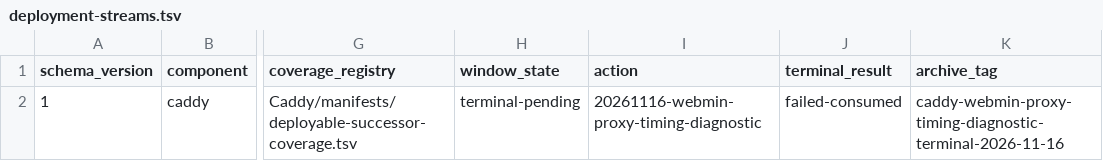
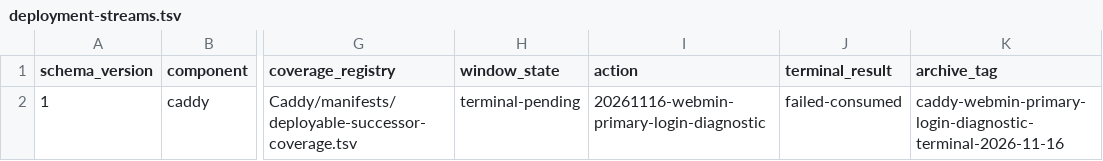
Before and after one commit to Racerx323/homelab-server-configs, a TSV file: Caddy/manifests/deployment-streams.tsv, drawn as a sheet; only a part is shown, gaps mark what is left out; the diff names each change by its address in the sheet, - before the commit and + after, or states it on an @@ line.

```diff
--- a/Caddy/manifests/deployment-streams.tsv
+++ b/Caddy/manifests/deployment-streams.tsv
-I2 (action): 20261116-webmin-proxy-timing-diagnostic
+I2 (action): 20261116-webmin-primary-login-diagnostic
-K2 (archive_tag): caddy-webmin-proxy-timing-diagnostic-terminal-2026-11-16
+K2 (archive_tag): caddy-webmin-primary-login-diagnostic-terminal-2026-11-16
```
Also changed, not shown: Caddy/manifests/certificate-release-inputs.tsv, 18 other files.
